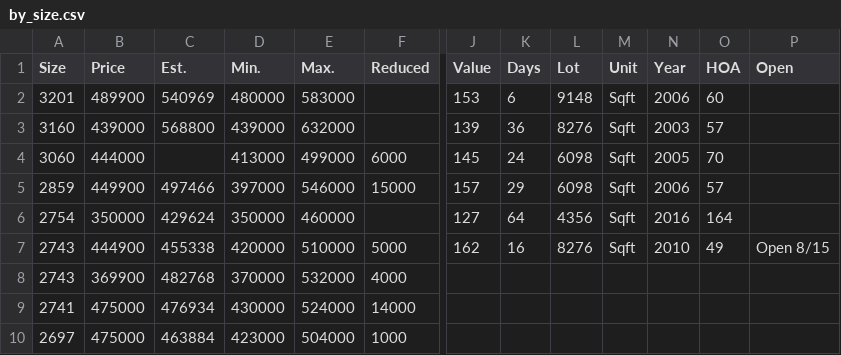
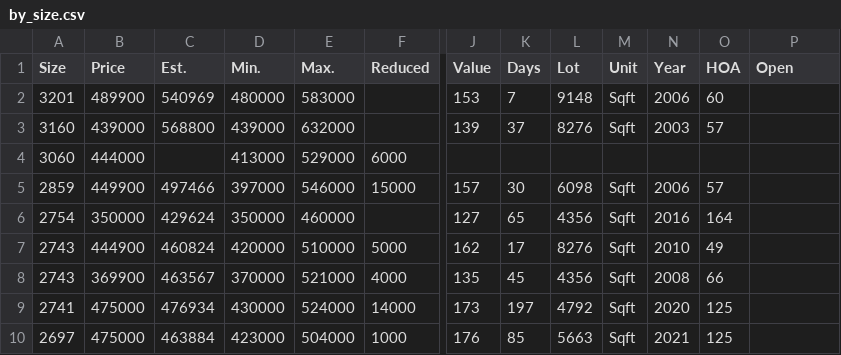
Before and after one commit to xgirma/moveto, a CSV file: data/27560/by_size.csv, drawn as a sheet; only a part is shown, gaps mark what is left out; the diff covers the shown part only; the diff names each change by its address in the sheet, - before the commit and + after, or states it on an @@ line.

```diff
--- a/data/27560/by_size.csv
+++ b/data/27560/by_size.csv
-K2 (Days): 6
+K2 (Days): 7
-K3 (Days): 36
+K3 (Days): 37
-E4 (Max.): 499000
+E4 (Max.): 529000
-J4 (Value): 145
+J4 (Value): (empty)
-K4 (Days): 24
+K4 (Days): (empty)
-L4 (Lot): 6098
+L4 (Lot): (empty)
-M4 (Unit): Sqft
+M4 (Unit): (empty)
-N4 (Year): 2005
+N4 (Year): (empty)
-O4 (HOA): 70
+O4 (HOA): (empty)
-K5 (Days): 29
+K5 (Days): 30
-K6 (Days): 64
+K6 (Days): 65
-C7 (Est.): 455338
+C7 (Est.): 460824
-K7 (Days): 16
+K7 (Days): 17
-P7 (Open): Open 8/15
+P7 (Open): (empty)
-C8 (Est.): 482768
+C8 (Est.): 463567
-E8 (Max.): 532000
+E8 (Max.): 521000
-J8 (Value): (empty)
+J8 (Value): 135
-K8 (Days): (empty)
+K8 (Days): 45
-L8 (Lot): (empty)
+L8 (Lot): 4356
-M8:M10 (Unit): (empty)
+M8:M10 (Unit): Sqft
-N8 (Year): (empty)
+N8 (Year): 2008
-O8 (HOA): (empty)
+O8 (HOA): 66
-J9 (Value): (empty)
+J9 (Value): 173
-K9 (Days): (empty)
+K9 (Days): 197
-L9 (Lot): (empty)
+L9 (Lot): 4792
-N9 (Year): (empty)
+N9 (Year): 2020
-O9:O10 (HOA): (empty)
+O9:O10 (HOA): 125
-J10 (Value): (empty)
+J10 (Value): 176
-K10 (Days): (empty)
+K10 (Days): 85
-L10 (Lot): (empty)
+L10 (Lot): 5663
-N10 (Year): (empty)
+N10 (Year): 2021
```
Also changed, not shown: 1 added row and 122 edited cells elsewhere in this file, data/27560/by_days.csv, data/27560/by_price.csv, 12 other files.
